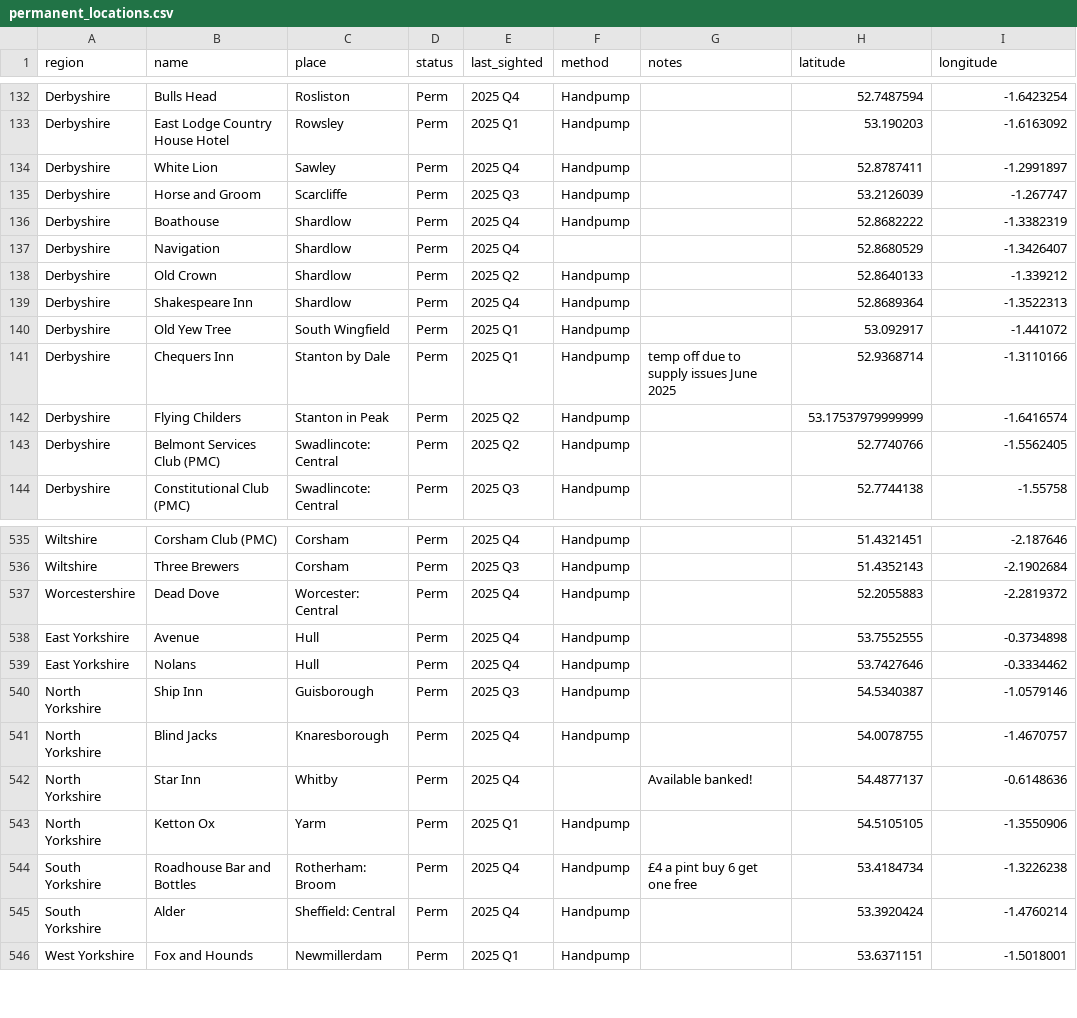
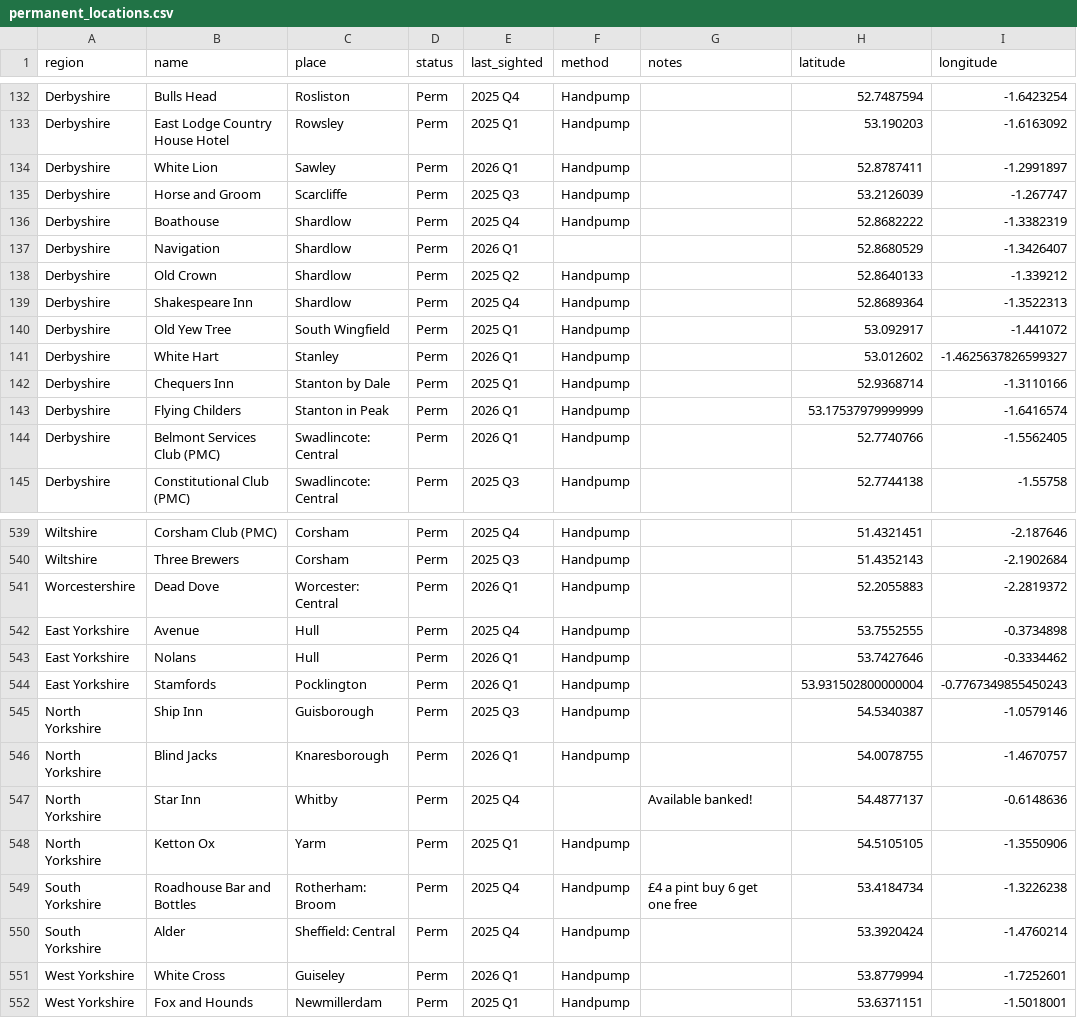
Before and after one commit to fred-cook/Bass-map, a CSV file: pub_locations/permanent_locations.csv, drawn as a sheet; only a part is shown, gaps mark what is left out; the diff covers the shown part only.

```diff
--- a/pub_locations/permanent_locations.csv
+++ b/pub_locations/permanent_locations.csv
@@ -133,6 +133,6 @@ Derbyshire,Bulls Head,Rosliston,Perm,2025 Q4,Handpump,,52.7487594,-1.6423254
 Derbyshire,East Lodge Country House Hotel,Rowsley,Perm,2025 Q1,Handpump,,53.190203,-1.6163092
-Derbyshire,White Lion,Sawley,Perm,2025 Q4,Handpump,,52.8787411,-1.2991897
+Derbyshire,White Lion,Sawley,Perm,2026 Q1,Handpump,,52.8787411,-1.2991897
 Derbyshire,Horse and Groom,Scarcliffe,Perm,2025 Q3,Handpump,,53.2126039,-1.267747
 Derbyshire,Boathouse,Shardlow,Perm,2025 Q4,Handpump,,52.8682222,-1.3382319
-Derbyshire,Navigation,Shardlow,Perm,2025 Q4,,,52.8680529,-1.3426407
+Derbyshire,Navigation,Shardlow,Perm,2026 Q1,,,52.8680529,-1.3426407
 Derbyshire,Old Crown,Shardlow,Perm,2025 Q2,Handpump,,52.8640133,-1.339212
@@ -140,5 +140,6 @@ Derbyshire,Shakespeare Inn,Shardlow,Perm,2025 Q4,Handpump,,52.8689364,-1.3522313
 Derbyshire,Old Yew Tree,South Wingfield,Perm,2025 Q1,Handpump,,53.092917,-1.441072
-Derbyshire,Chequers Inn,Stanton by Dale,Perm,2025 Q1,Handpump,temp off due to supply issues June 2025,52.9368714,-1.3110166
-Derbyshire,Flying Childers,Stanton in Peak,Perm,2025 Q2,Handpump,,53.17537979999999,-1.6416574
-Derbyshire,Belmont Services Club (PMC),Swadlincote: Central,Perm,2025 Q2,Handpump,,52.7740766,-1.5562405
+Derbyshire,White Hart,Stanley,Perm,2026 Q1,Handpump,,53.012602,-1.4625637826599327
+Derbyshire,Chequers Inn,Stanton by Dale,Perm,2025 Q1,Handpump,,52.9368714,-1.3110166
+Derbyshire,Flying Childers,Stanton in Peak,Perm,2026 Q1,Handpump,,53.17537979999999,-1.6416574
+Derbyshire,Belmont Services Club (PMC),Swadlincote: Central,Perm,2026 Q1,Handpump,,52.7740766,-1.5562405
 Derbyshire,Constitutional Club (PMC),Swadlincote: Central,Perm,2025 Q3,Handpump,,52.7744138,-1.55758
@@ -536,7 +540,8 @@ Wiltshire,Corsham Club (PMC),Corsham,Perm,2025 Q4,Handpump,,51.4321451,-2.187646
 Wiltshire,Three Brewers,Corsham,Perm,2025 Q3,Handpump,,51.4352143,-2.1902684
-Worcestershire,Dead Dove,Worcester: Central,Perm,2025 Q4,Handpump,,52.2055883,-2.2819372
+Worcestershire,Dead Dove,Worcester: Central,Perm,2026 Q1,Handpump,,52.2055883,-2.2819372
 East Yorkshire,Avenue,Hull,Perm,2025 Q4,Handpump,,53.7552555,-0.3734898
-East Yorkshire,Nolans,Hull,Perm,2025 Q4,Handpump,,53.7427646,-0.3334462
+East Yorkshire,Nolans,Hull,Perm,2026 Q1,Handpump,,53.7427646,-0.3334462
+East Yorkshire,Stamfords,Pocklington,Perm,2026 Q1,Handpump,,53.931502800000004,-0.7767349855450243
 North Yorkshire,Ship Inn,Guisborough,Perm,2025 Q3,Handpump,,54.5340387,-1.0579146
-North Yorkshire,Blind Jacks,Knaresborough,Perm,2025 Q4,Handpump,,54.0078755,-1.4670757
+North Yorkshire,Blind Jacks,Knaresborough,Perm,2026 Q1,Handpump,,54.0078755,-1.4670757
 North Yorkshire,Star Inn,Whitby,Perm,2025 Q4,,Available banked!,54.4877137,-0.6148636
@@ -545,2 +550,3 @@ South Yorkshire,Roadhouse Bar and Bottles,Rotherham: Broom,Perm,2025 Q4,Handpump
 South Yorkshire,Alder,Sheffield: Central,Perm,2025 Q4,Handpump,,53.3920424,-1.4760214
+West Yorkshire,White Cross,Guiseley,Perm,2026 Q1,Handpump,,53.8779994,-1.7252601
 West Yorkshire,Fox and Hounds,Newmillerdam,Perm,2025 Q1,Handpump,,53.6371151,-1.5018001
```
Also changed, not shown: 4 added rows, 1 removed row and 99 edited cells elsewhere in this file, pub_locations/guest_locations.csv.
